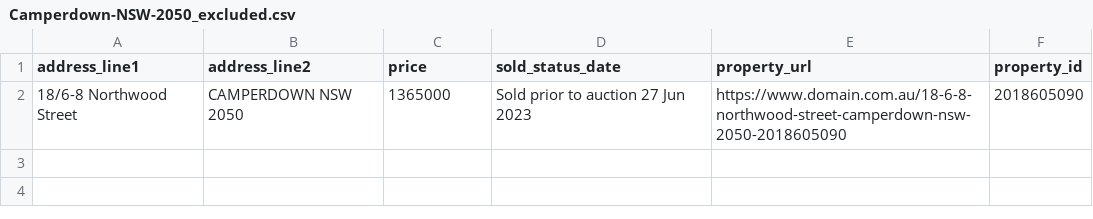
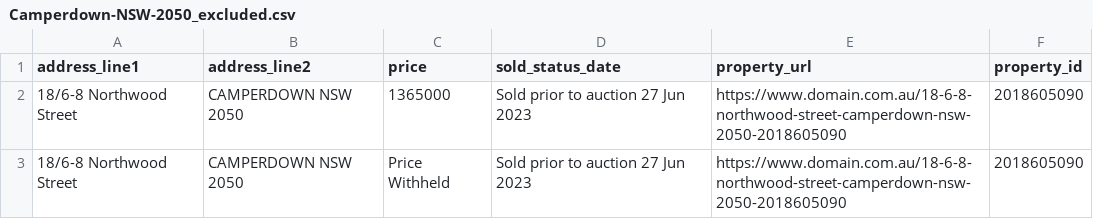
Before and after one commit to maanavssaggu/adrian_williams, a CSV file: data/price_excluded/Camperdown-NSW-2050_excluded.csv, drawn as a sheet.

```diff
--- a/data/price_excluded/Camperdown-NSW-2050_excluded.csv
+++ b/data/price_excluded/Camperdown-NSW-2050_excluded.csv
@@ -2 +2,2 @@ address_line1,address_line2,price,sold_status_date,property_url,property_id
 18/6-8 Northwood Street,CAMPERDOWN NSW 2050,1365000,Sold prior to auction 27 Jun 2023,https://www.domain.com.au/18-6-8-northwood-street-camperdown-nsw-2050-2018605090,2018605090
+18/6-8 Northwood Street,CAMPERDOWN NSW 2050,Price Withheld,Sold prior to auction 27 Jun 2023,https://www.domain.com.au/18-6-8-northwood-street-camperdown-nsw-2050-2018605090,2018605090
```
Also changed, not shown: data/price_included/Newtown-nsw-2042_included.csv, data/price_included/earlwood-nsw-2206_included.csv, 5 other files.
